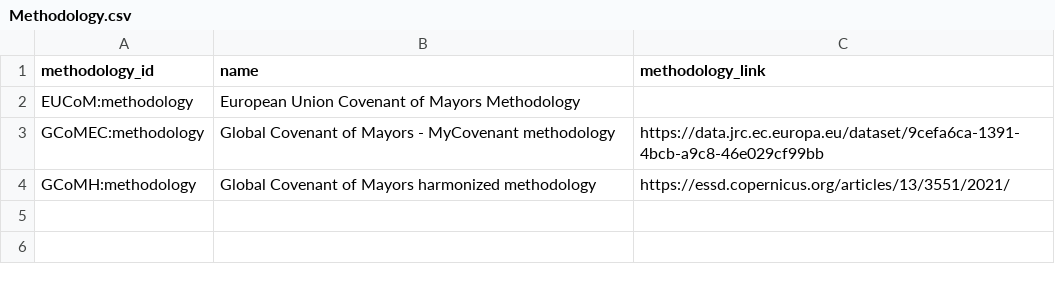
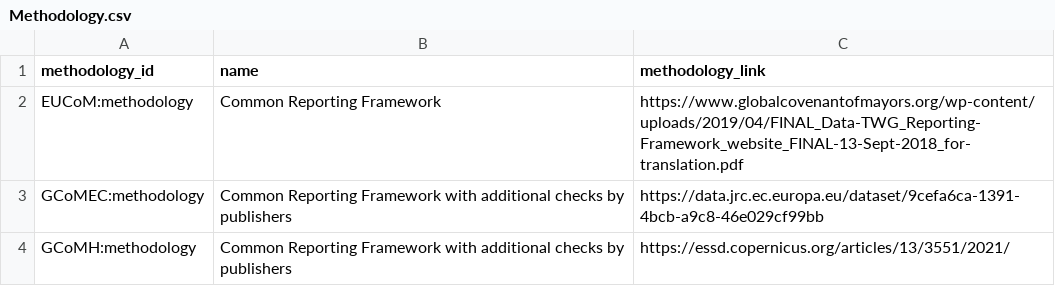
Before and after one commit to Open-Earth-Foundation/OpenClimate-harmonize, a CSV file: data_harmonized/EUCoM/Methodology.csv, drawn as a sheet.

Commit message:
update URLs in EUCoM emissions

```diff
--- a/data_harmonized/EUCoM/Methodology.csv
+++ b/data_harmonized/EUCoM/Methodology.csv
@@ -1,4 +1,4 @@
 methodology_id,name,methodology_link
-EUCoM:methodology,European Union Covenant of Mayors Methodology,
-GCoMEC:methodology,Global Covenant of Mayors - MyCovenant methodology,https://data.jrc.ec.europa.eu/dataset/9cefa6ca-1391-4bcb-a9c8-46e029cf99bb
-GCoMH:methodology,Global Covenant of Mayors harmonized methodology,https://essd.copernicus.org/articles/13/3551/2021/
+EUCoM:methodology,Common Reporting Framework,https://www.globalcovenantofmayors.org/wp-content/uploads/2019/04/FINAL_Data-TWG_Reporting-Framework_website_FINAL-13-Sept-2018_for-translation.pdf
+GCoMEC:methodology,Common Reporting Framework with additional checks by publishers,https://data.jrc.ec.europa.eu/dataset/9cefa6ca-1391-4bcb-a9c8-46e029cf99bb
+GCoMH:methodology,Common Reporting Framework with additional checks by publishers,https://essd.copernicus.org/articles/13/3551/2021/
```
Also changed, not shown: data_harmonized/EUCoM/DataSource.csv, 2 other files.
